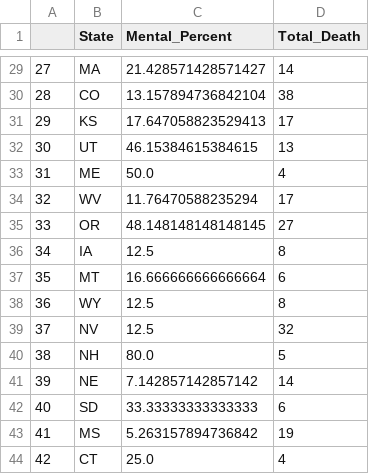
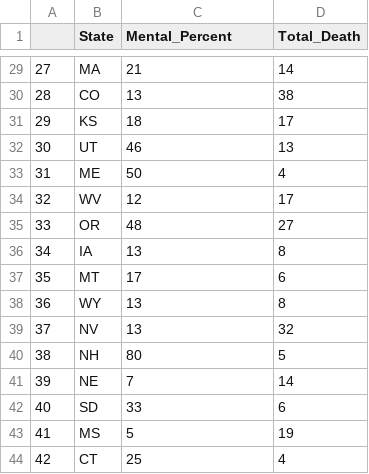
Before and after one commit to RConnie/CAPP30239_FA22, a CSV file: week_06/wk6_homework/state_ill_percent.csv, drawn as a sheet; only a part is shown, gaps mark what is left out; the diff covers the shown part only.

```diff
--- a/week_06/wk6_homework/state_ill_percent.csv
+++ b/week_06/wk6_homework/state_ill_percent.csv
@@ -29,16 +29,16 @@
-27,MA,21.428571428571427,14
-28,CO,13.157894736842104,38
-29,KS,17.647058823529413,17
-30,UT,46.15384615384615,13
-31,ME,50.0,4
-32,WV,11.76470588235294,17
-33,OR,48.148148148148145,27
-34,IA,12.5,8
-35,MT,16.666666666666664,6
-36,WY,12.5,8
-37,NV,12.5,32
-38,NH,80.0,5
-39,NE,7.142857142857142,14
-40,SD,33.33333333333333,6
-41,MS,5.263157894736842,19
-42,CT,25.0,4
+27,MA,21,14
+28,CO,13,38
+29,KS,18,17
+30,UT,46,13
+31,ME,50,4
+32,WV,12,17
+33,OR,48,27
+34,IA,13,8
+35,MT,17,6
+36,WY,13,8
+37,NV,13,32
+38,NH,80,5
+39,NE,7,14
+40,SD,33,6
+41,MS,5,19
+42,CT,25,4
```
Also changed, not shown: 27 edited cells elsewhere in this file, 6 other files.
